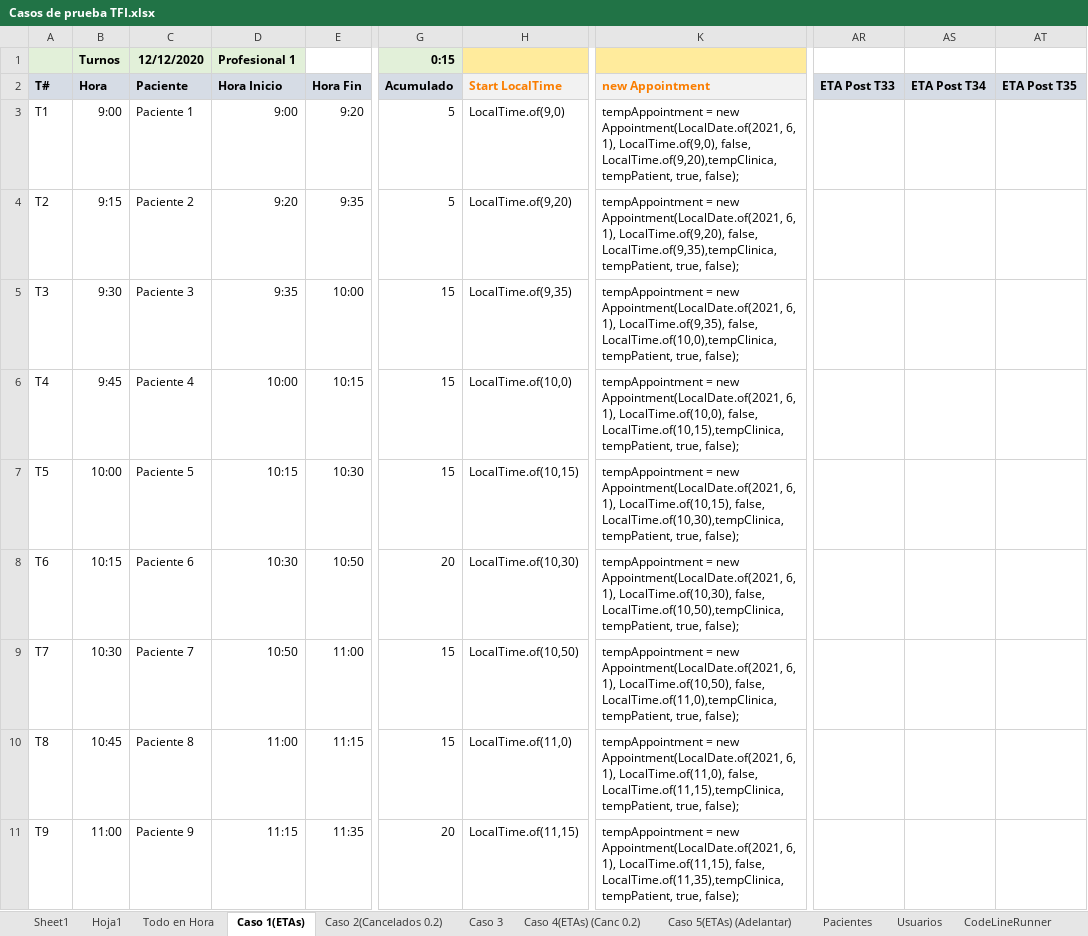
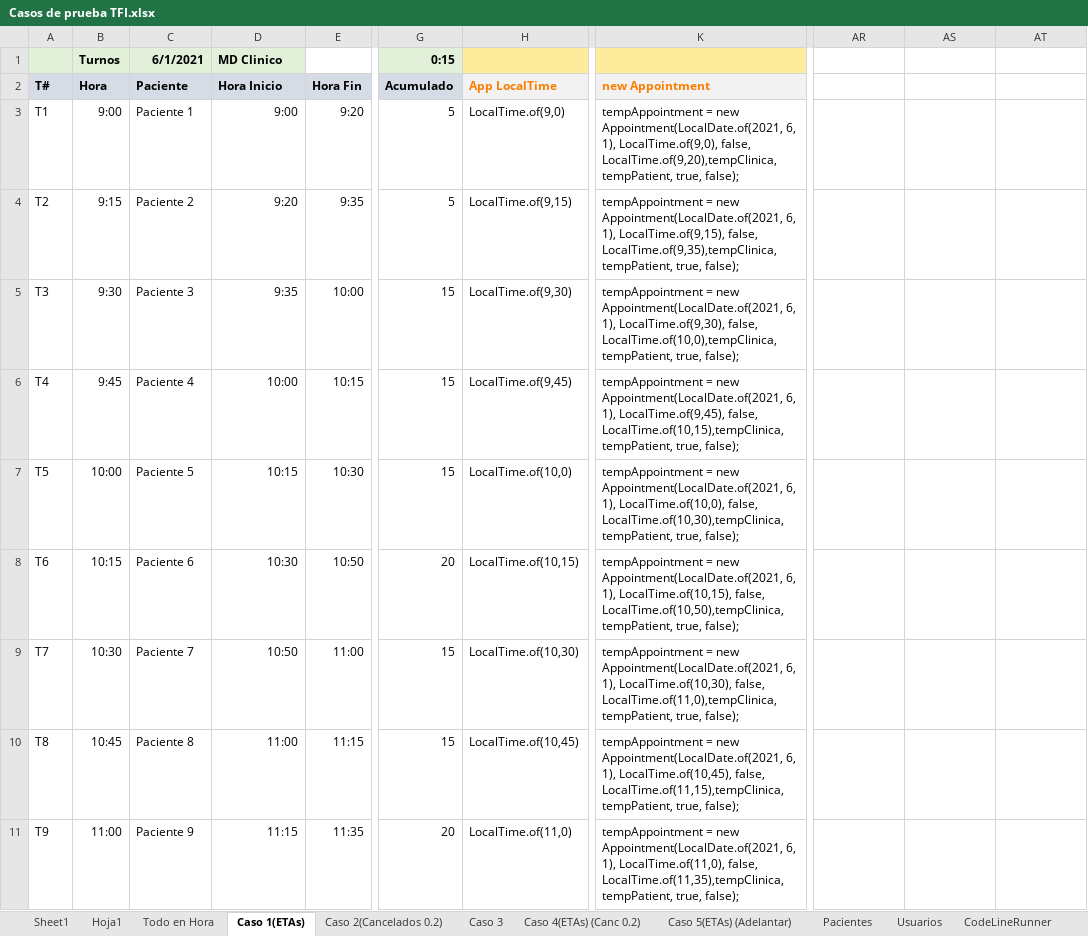
Before and after one commit to HernanAlejoArias/TFI-BackEnd, an Excel workbook: Casos de prueba/Casos de prueba TFI.xlsx, sheet Caso 1(ETAs), drawn as a sheet; only a part is shown, gaps mark what is left out; values as stored, in another font and other column widths than the file's, no borders; the diff covers the shown part only; the diff names each change by its address in the sheet, - before the commit and + after, or states it on an @@ line.

Commit message:
Test Case 1 working
El excel tiene todo para hacer el caso de prueba en codigo
El waiting room da el horario bien de este caso

```diff
--- a/Casos de prueba/Casos de prueba TFI.xlsx (sheet Caso 1(ETAs))
+++ b/Casos de prueba/Casos de prueba TFI.xlsx (sheet Caso 1(ETAs))
-C1 (Paciente): 12/12/2020
+C1 (Paciente): 6/1/2021
-D1 (Hora Inicio): Profesional 1
+D1 (Hora Inicio): MD Clinico
-H2: Start LocalTime
+H2: App LocalTime
-AR2: ETA Post T33
+AR2: (empty)
-AR2:AT2 fill: #D6DCE5
+AR2:AT2 fill: none
-AS2: ETA Post T34
+AS2: (empty)
-AT2: ETA Post T35
+AT2: (empty)
-H4 (App LocalTime): LocalTime.of(9,20)
+H4 (App LocalTime): LocalTime.of(9,15)
-K4 (new Appointment): …6, 1), LocalTime.of(9,20), false, LocalTime.of(9,35),tempClinica,…
+K4 (new Appointment): …6, 1), LocalTime.of(9,15), false, LocalTime.of(9,35),tempClinica,…
-H5 (App LocalTime): LocalTime.of(9,35)
+H5 (App LocalTime): LocalTime.of(9,30)
-K5 (new Appointment): …6, 1), LocalTime.of(9,35), false, LocalTime.of(10,0),tempClinica,…
+K5 (new Appointment): …6, 1), LocalTime.of(9,30), false, LocalTime.of(10,0),tempClinica,…
-H6 (App LocalTime): LocalTime.of(10,0)
+H6 (App LocalTime): LocalTime.of(9,45)
-K6 (new Appointment): …6, 1), LocalTime.of(10,0), false, LocalTime.of(10,15),tempClinica,…
+K6 (new Appointment): …6, 1), LocalTime.of(9,45), false, LocalTime.of(10,15),tempClinica,…
-H7 (App LocalTime): LocalTime.of(10,15)
+H7 (App LocalTime): LocalTime.of(10,0)
-K7 (new Appointment): …6, 1), LocalTime.of(10,15), false, LocalTime.of(10,30),tempClinica,…
+K7 (new Appointment): …6, 1), LocalTime.of(10,0), false, LocalTime.of(10,30),tempClinica,…
-H8 (App LocalTime): LocalTime.of(10,30)
+H8 (App LocalTime): LocalTime.of(10,15)
-K8 (new Appointment): …6, 1), LocalTime.of(10,30), false, LocalTime.of(10,50),tempClinica,…
+K8 (new Appointment): …6, 1), LocalTime.of(10,15), false, LocalTime.of(10,50),tempClinica,…
-H9 (App LocalTime): LocalTime.of(10,50)
+H9 (App LocalTime): LocalTime.of(10,30)
-K9 (new Appointment): …6, 1), LocalTime.of(10,50), false, LocalTime.of(11,0),tempClinica,…
+K9 (new Appointment): …6, 1), LocalTime.of(10,30), false, LocalTime.of(11,0),tempClinica,…
-H10 (App LocalTime): LocalTime.of(11,0)
+H10 (App LocalTime): LocalTime.of(10,45)
-K10 (new Appointment): …6, 1), LocalTime.of(11,0), false, LocalTime.of(11,15),tempClinica,…
+K10 (new Appointment): …6, 1), LocalTime.of(10,45), false, LocalTime.of(11,15),tempClinica,…
-H11 (App LocalTime): LocalTime.of(11,15)
+H11 (App LocalTime): LocalTime.of(11,0)
-K11 (new Appointment): …6, 1), LocalTime.of(11,15), false, LocalTime.of(11,35),tempClinica,…
+K11 (new Appointment): …6, 1), LocalTime.of(11,0), false, LocalTime.of(11,35),tempClinica,…
```
Also changed, not shown: 87 edited cells and cell formats elsewhere in this sheet, sheet Usuarios, sheet Pacientes, sheet CodeLineRunner, sheet Todo en Hora, sheet Caso 2(Cancelados 0.2), formulas that keep their value, 3 other files.
